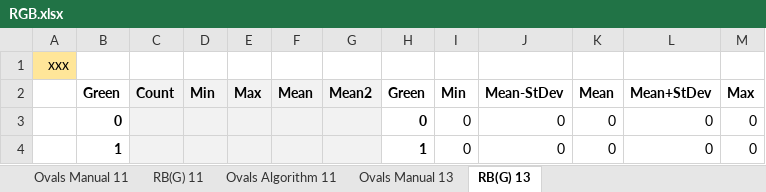
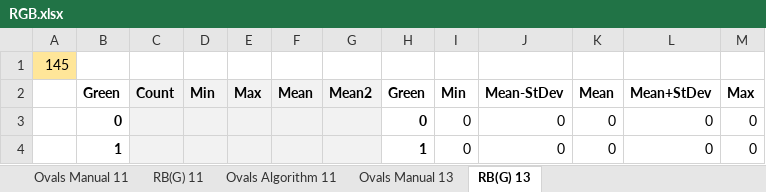
Before and after one commit to SamTop/image-processing, an Excel workbook: HW2/RGB.xlsx, sheet RB(G) 13, drawn as a sheet; only a part is shown; values as stored, in another font and other column widths than the file's, no borders; charts and pictures not drawn; the diff names each change by its address in the sheet, - before the commit and + after, or states it on an @@ line.

```diff
--- a/HW2/RGB.xlsx (sheet RB(G) 13)
+++ b/HW2/RGB.xlsx (sheet RB(G) 13)
-A1: xxx
+A1: 145
```
Also changed, not shown: sheet Ovals Manual 11, sheet Ovals Algorithm 11, sheet Ovals Manual 13, sheet RB(G) 11.
